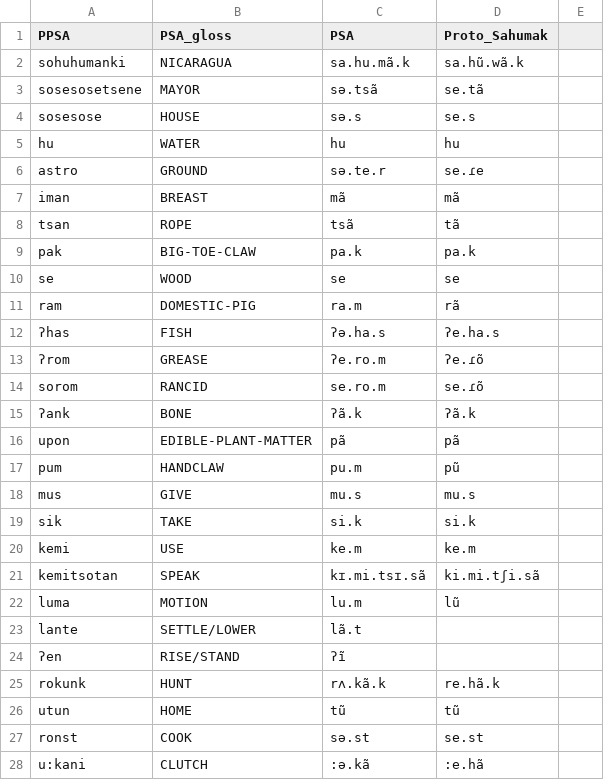
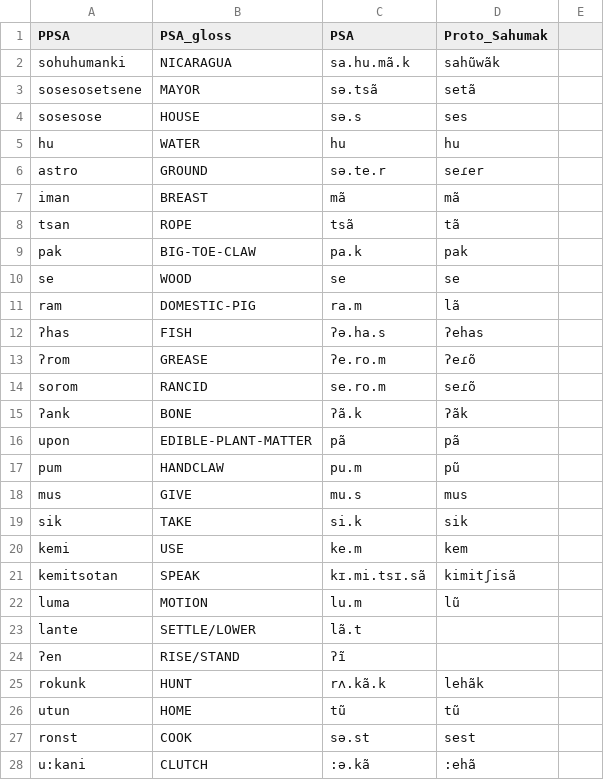
Before and after one commit to Nolrai/Tvahn, a CSV file: Sahumãk/vocab.csv, drawn as a sheet; only a part is shown; the diff covers the shown part only.

```diff
--- a/Sahumãk/vocab.csv
+++ b/Sahumãk/vocab.csv
@@ -1,22 +1,22 @@
 PPSA, PSA_gloss, PSA, Proto_Sahumak
-sohuhumanki, NICARAGUA, sa.hu.mã.k, sa.hũ.wã.k
-sosesosetsene, MAYOR, sə.tsã, se.tã
-sosesose, HOUSE, sə.s, se.s
+sohuhumanki, NICARAGUA, sa.hu.mã.k, sahũwãk
+sosesosetsene, MAYOR, sə.tsã, setã
+sosesose, HOUSE, sə.s, ses
 hu, WATER, hu, hu
-astro, GROUND, sə.te.r, se.ɾe
+astro, GROUND, sə.te.r, seɾer
 iman, BREAST, mã, mã
 tsan, ROPE, tsã, tã
-pak, BIG-TOE-CLAW, pa.k, pa.k
+pak, BIG-TOE-CLAW, pa.k, pak
 se, WOOD, se, se
-ram, DOMESTIC-PIG, ra.m, rã
-ʔhas, FISH, ʔə.ha.s, ʔe.ha.s
-ʔrom, GREASE, ʔe.ro.m, ʔe.ɾõ
-sorom, RANCID, se.ro.m, se.ɾõ
-ʔank, BONE, ʔã.k, ʔã.k
+ram, DOMESTIC-PIG, ra.m, lã
+ʔhas, FISH, ʔə.ha.s, ʔehas
+ʔrom, GREASE, ʔe.ro.m, ʔeɾõ
+sorom, RANCID, se.ro.m, seɾõ
+ʔank, BONE, ʔã.k, ʔãk
 upon, EDIBLE-PLANT-MATTER, pã, pã
 pum, HANDCLAW, pu.m, pũ
-mus, GIVE, mu.s, mu.s
-sik, TAKE, si.k, si.k
-kemi, USE, ke.m, ke.m
-kemitsotan, SPEAK, kɪ.mi.tsɪ.sã, ki.mi.tʃi.sã
+mus, GIVE, mu.s, mus
+sik, TAKE, si.k, sik
+kemi, USE, ke.m, kem
+kemitsotan, SPEAK, kɪ.mi.tsɪ.sã, kimitʃisã
 luma, MOTION, lu.m, lũ
@@ -24,5 +24,5 @@ lante, SETTLE/LOWER, lã.t,
 ʔen, RISE/STAND, ʔĩ,
-rokunk, HUNT, rʌ.kã.k, re.hã.k
+rokunk, HUNT, rʌ.kã.k, lehãk
 utun, HOME, tũ, tũ
-ronst, COOK, sə.st, se.st
-u:kani, CLUTCH, :ə.kã, :e.hã
+ronst, COOK, sə.st, sest
+u:kani, CLUTCH, :ə.kã, :ehã
```
Also changed, not shown: 6 added rows and 43 edited cells elsewhere in this file, 10 other files.
